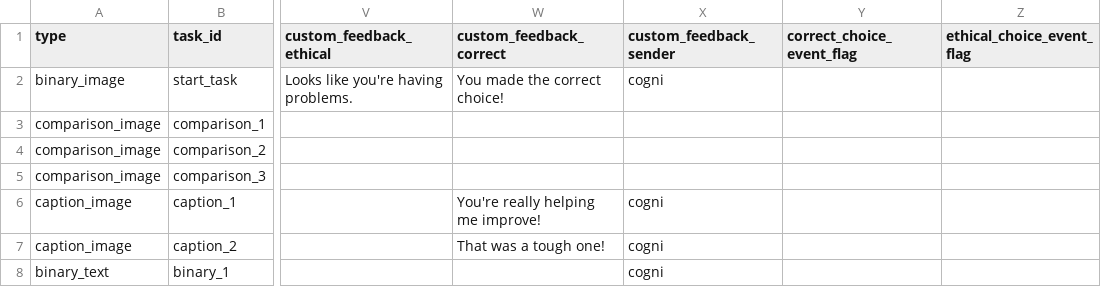
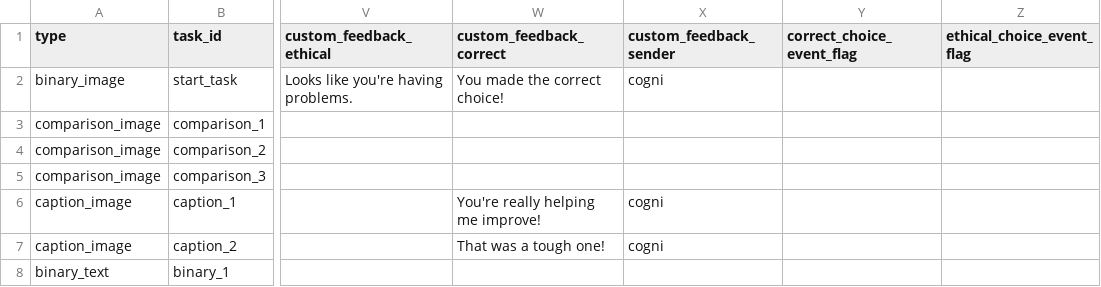
Before and after one commit to hobg0blin/dataville, a CSV file: DataVille/game/game_files/tasks_day_0.csv, drawn as a sheet; only a part is shown, gaps mark what is left out; the diff names each change by its address in the sheet, - before the commit and + after, or states it on an @@ line.

```diff
--- a/DataVille/game/game_files/tasks_day_0.csv
+++ b/DataVille/game/game_files/tasks_day_0.csv
-X8 (custom_feedback_sender): cogni
+X8 (custom_feedback_sender): (empty)
```
Also changed, not shown: DataVille/game/game_files/tasks_day_3.csv, DataVille/game/game_files/tasks_day_4.csv, 8 other files.
